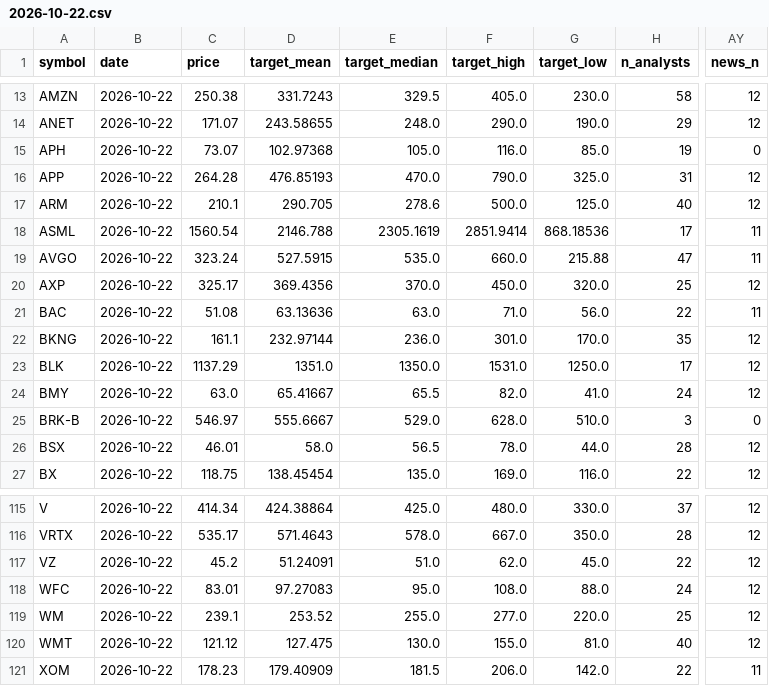
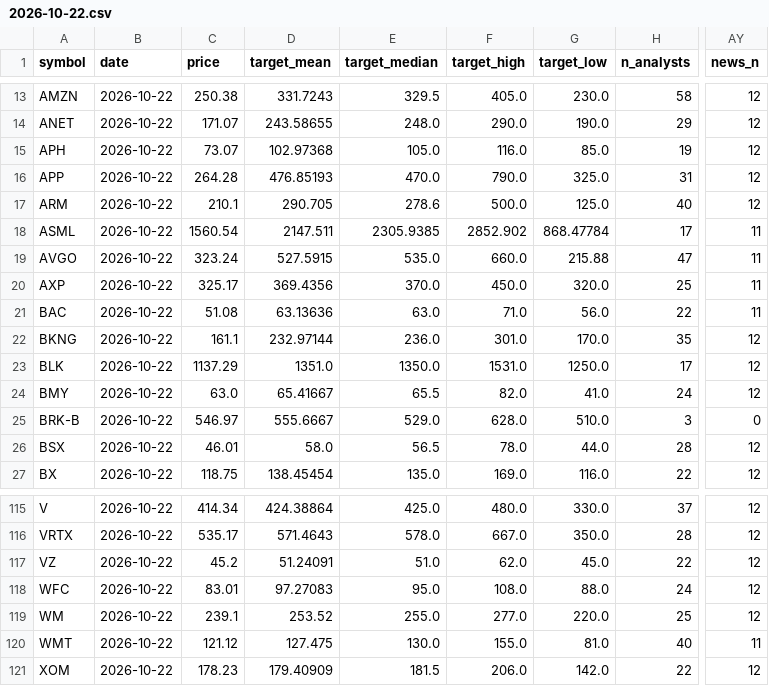
Before and after one commit to Liornim/spmo-market-bridge, a CSV file: core/analysts/2026-10-22.csv, drawn as a sheet; only a part is shown, gaps mark what is left out; the diff names each change by its address in the sheet, - before the commit and + after, or states it on an @@ line.

```diff
--- a/core/analysts/2026-10-22.csv
+++ b/core/analysts/2026-10-22.csv
-AY15 (news_n): 0
+AY15 (news_n): 12
-D18 (target_mean): 2146.788
+D18 (target_mean): 2147.511
-E18 (target_median): 2305.1619
+E18 (target_median): 2305.9385
-F18 (target_high): 2851.9414
+F18 (target_high): 2852.902
-G18 (target_low): 868.18536
+G18 (target_low): 868.47784
-AY20 (news_n): 12
+AY20 (news_n): 11
-AY120 (news_n): 12
+AY120 (news_n): 11
-AY121 (news_n): 11
+AY121 (news_n): 12
```
Also changed, not shown: 2 other files.
